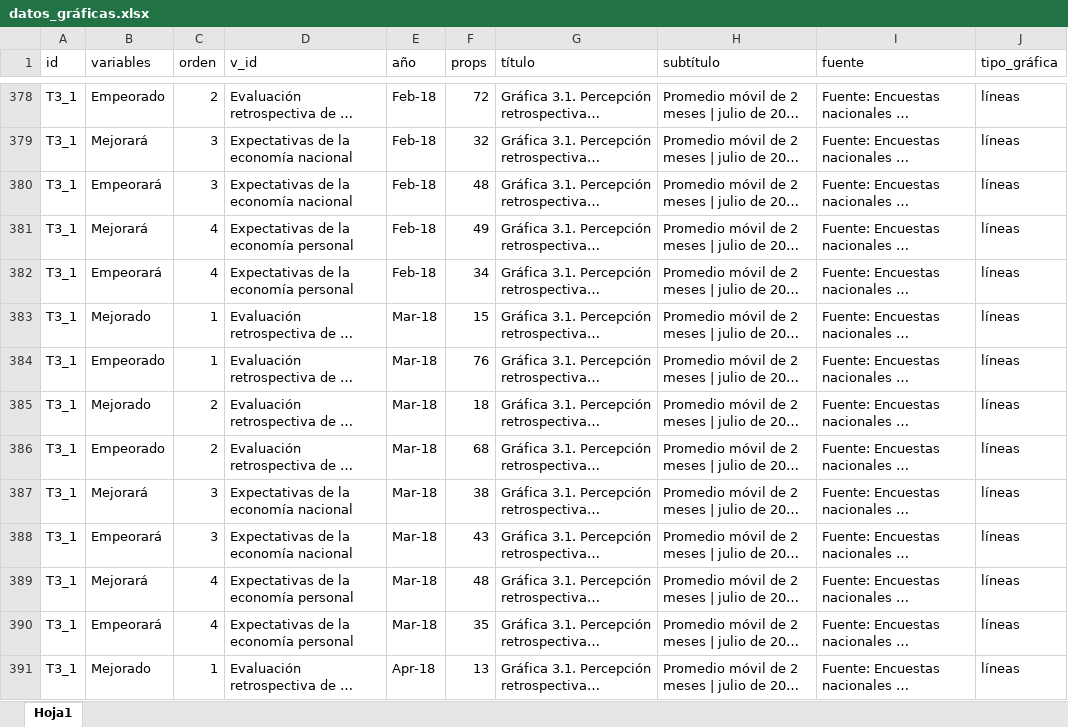
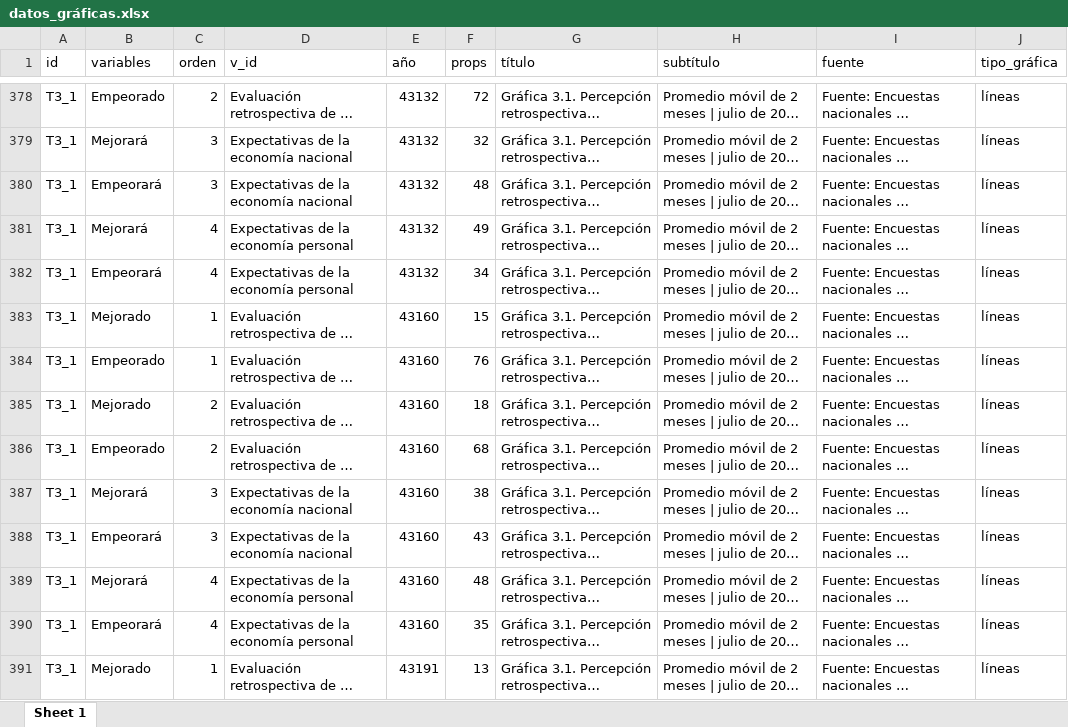
Before and after one commit to mxvscorrupcion/MCCI_LMFCI2020, an Excel workbook: 01_datos/datos_gráficas.xlsx, sheet Sheet 1, drawn as a sheet; only a part is shown, gaps mark what is left out; long unchanged cells end in …; values as stored, in another font and other column widths than the file's, no cell formats; the diff covers the shown part only; the diff names each change by its address in the sheet, - before the commit and + after, or states it on an @@ line.

```diff
--- a/01_datos/datos_gráficas.xlsx (sheet Sheet 1)
+++ b/01_datos/datos_gráficas.xlsx (sheet Sheet 1)
-sheet tab: Hoja1
+sheet tab: Sheet 1
-E378:E382 (año): Feb-18
+E378:E382 (año): 43132
-E383:E390 (año): Mar-18
+E383:E390 (año): 43160
-E391 (año): Apr-18
+E391 (año): 43191
```
Also changed, not shown: 541 edited cells elsewhere in this sheet, cell formats, 33 other files.
